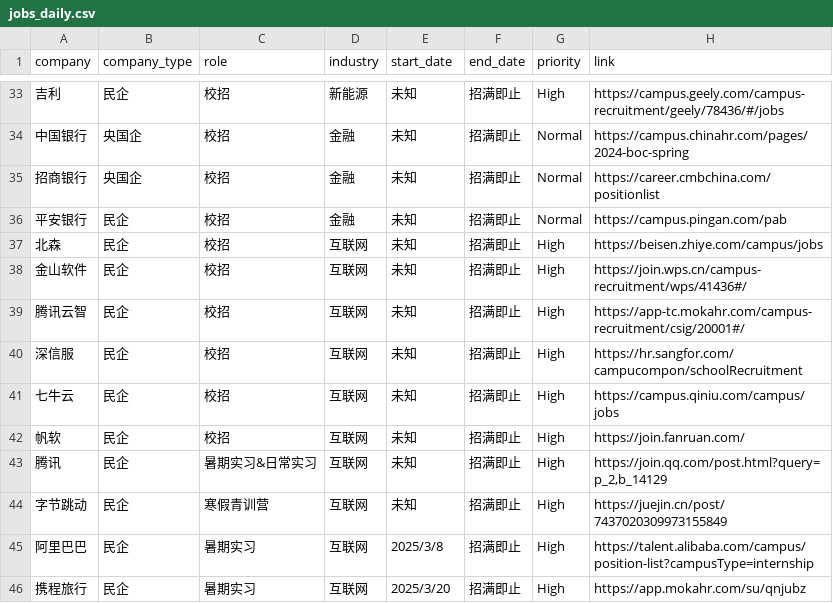
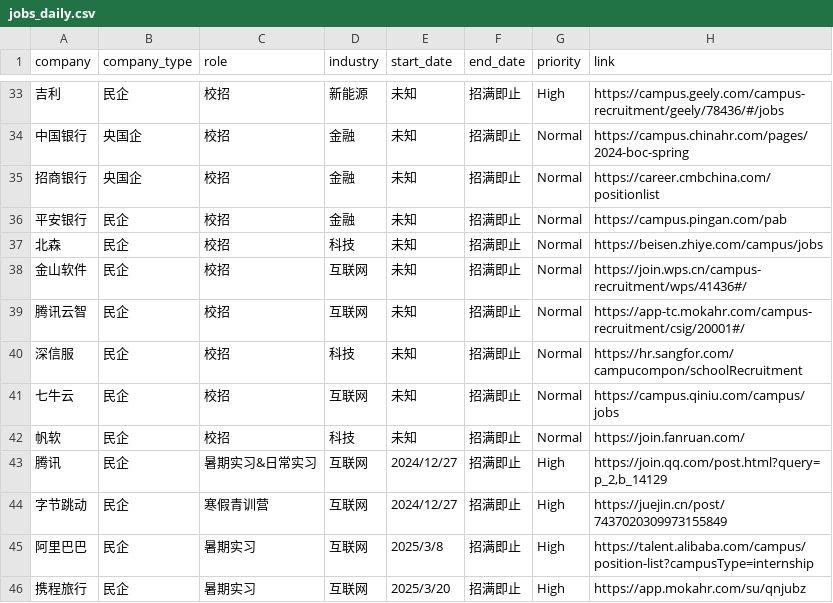
Before and after one commit to renlin414/job-scraper-dashboard, a CSV file: jobs_daily.csv, drawn as a sheet; only a part is shown, gaps mark what is left out; the diff covers the shown part only; the diff names each change by its address in the sheet, - before the commit and + after, or states it on an @@ line.

```diff
--- a/jobs_daily.csv
+++ b/jobs_daily.csv
-D37 (industry): 互联网
+D37 (industry): 科技
-G37:G42 (priority): High
+G37:G42 (priority): Normal
-D40 (industry): 互联网
+D40 (industry): 科技
-D42 (industry): 互联网
+D42 (industry): 科技
-E43:E44 (start_date): 未知
+E43:E44 (start_date): 2024/12/27
```
Also changed, not shown: 58 edited cells elsewhere in this file.
